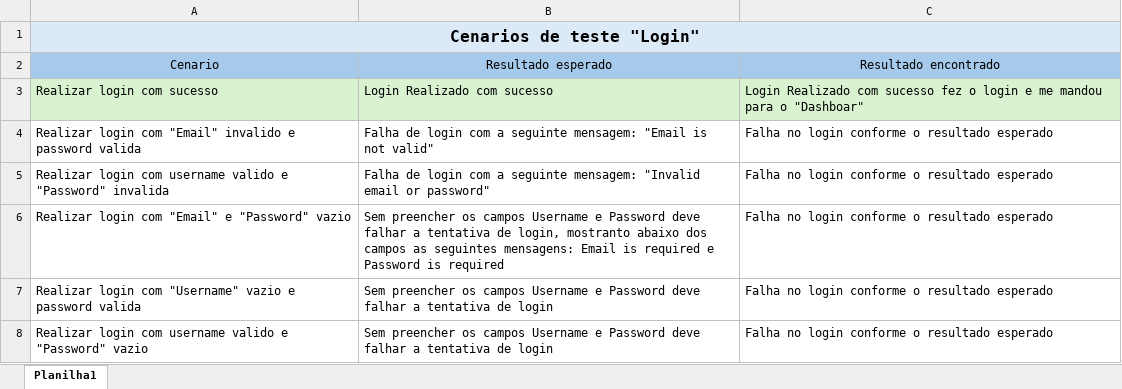
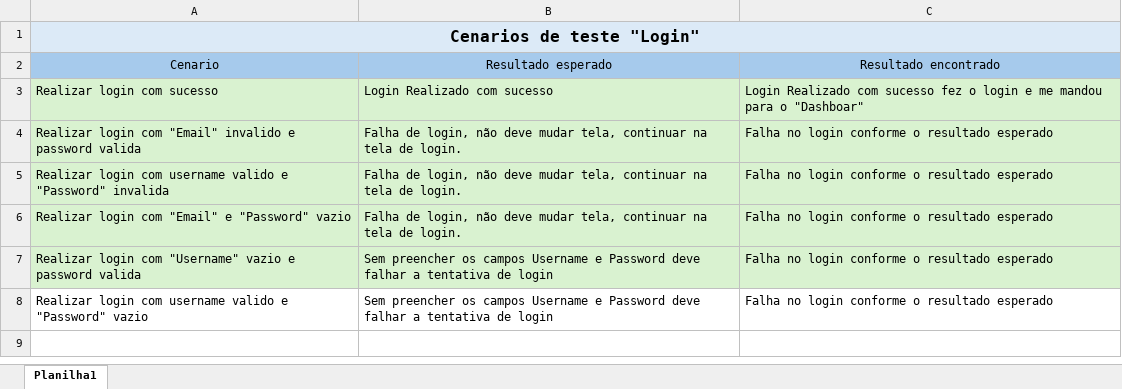
Before and after one commit to GingaDev/contacts-demo, an Excel workbook: cenarios-de-teste.xlsx, sheet Planilha1, drawn as a sheet; values as stored, in another font and other column widths than the file's, no borders; the diff names each change by its address in the sheet, - before the commit and + after, or states it on an @@ line.

```diff
--- a/cenarios-de-teste.xlsx (sheet Planilha1)
+++ b/cenarios-de-teste.xlsx (sheet Planilha1)
-A4:C7 fill: none
+A4:C7 fill: #D9F2D0
-B4: Falha de login com a seguinte mensagem: "Email is not valid"
+B4: Falha de login, não deve mudar tela, continuar na tela de login.
-B5: Falha de login com a seguinte mensagem: "Invalid email or password"
+B5: Falha de login, não deve mudar tela, continuar na tela de login.
-B6: Sem preencher os campos Username e Password deve falhar a tentativa de login, mostranto abaixo dos campos as seguintes mensagens: Email is required e Password is required
+B6: Falha de login, não deve mudar tela, continuar na tela de login.
```
Also changed, not shown: 5 other files.
